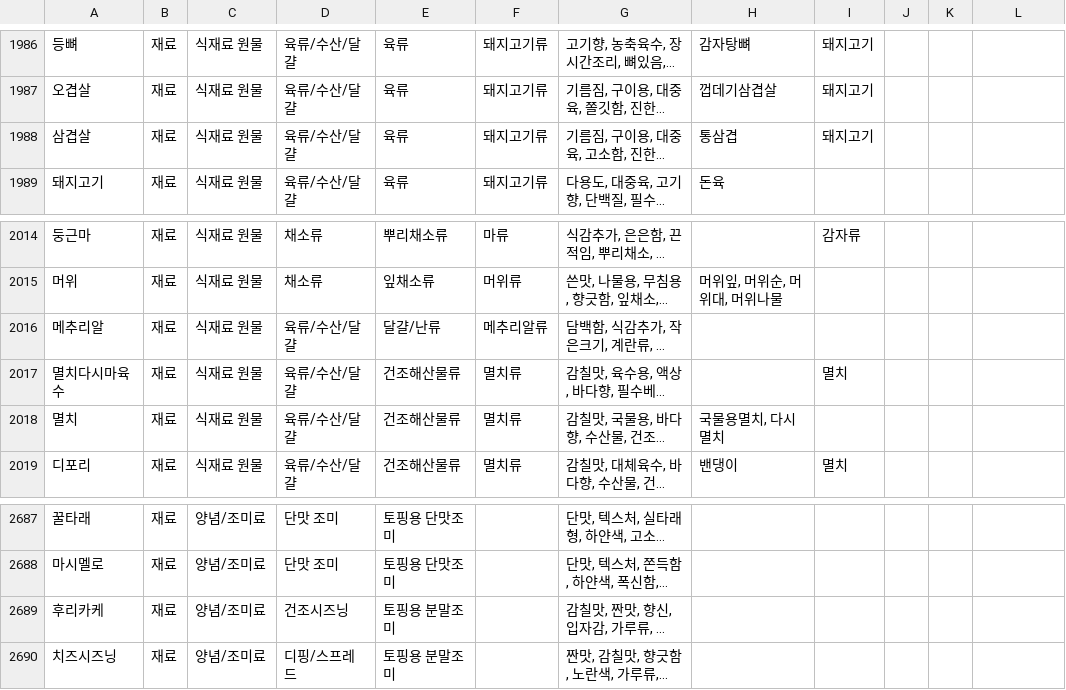
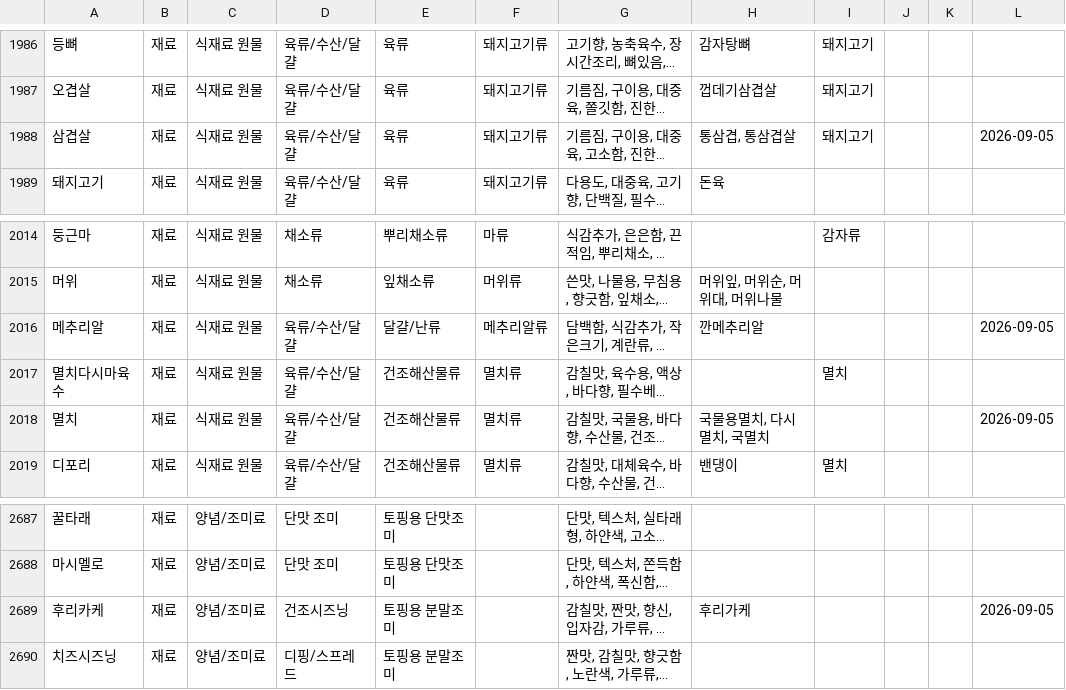
Before and after one commit to nahyejin/RefrigeratorCode, a CSV file: frontend/public/ingredient_profile_dict_with_substitutes.csv, drawn as a sheet; only a part is shown, gaps mark what is left out; long unchanged cells end in …; the diff names each change by its address in the sheet, - before the commit and + after, or states it on an @@ line.

Commit message:
재료 사전 추가분 반영 (어드민 승인분 자동)

```diff
--- a/frontend/public/ingredient_profile_dict_with_substitutes.csv
+++ b/frontend/public/ingredient_profile_dict_with_substitutes.csv
-H1988: 통삼겹
+H1988: 통삼겹, 통삼겹살
-L1988: (empty)
+L1988: 2026-09-05
-H2016: (empty)
+H2016: 깐메추리알
-L2016: (empty)
+L2016: 2026-09-05
-H2018: 국물용멸치, 다시멸치
+H2018: 국물용멸치, 다시멸치, 국멸치
-L2018: (empty)
+L2018: 2026-09-05
-H2689: (empty)
+H2689: 후리가케
-L2689: (empty)
+L2689: 2026-09-05
```
